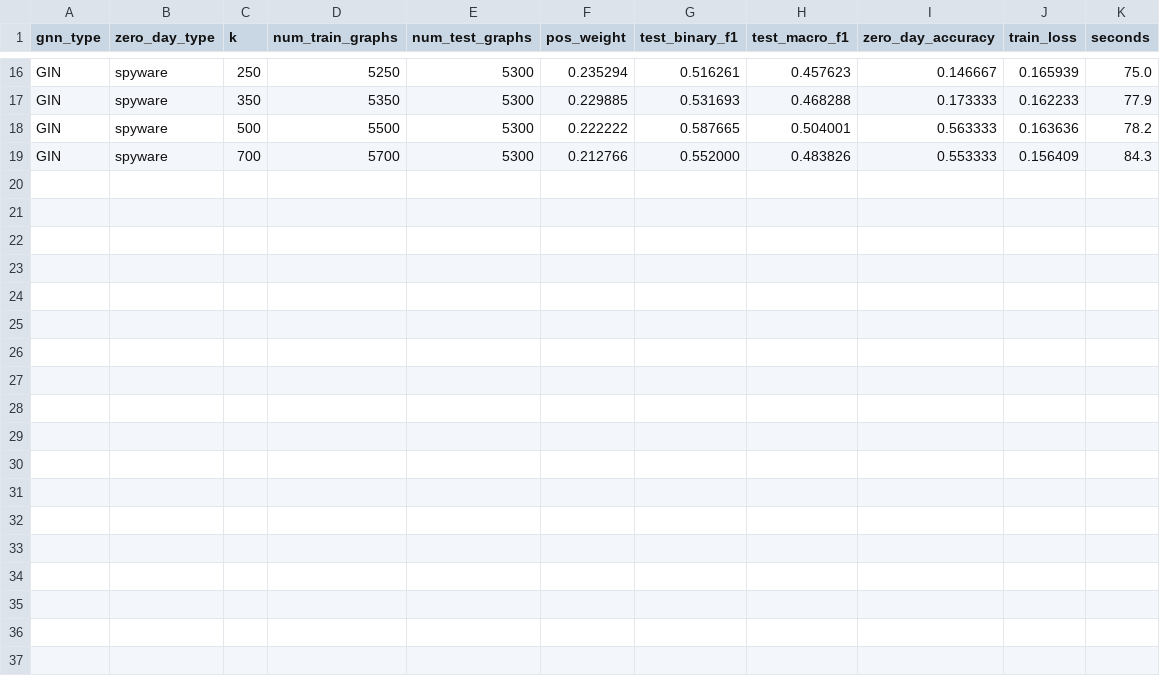
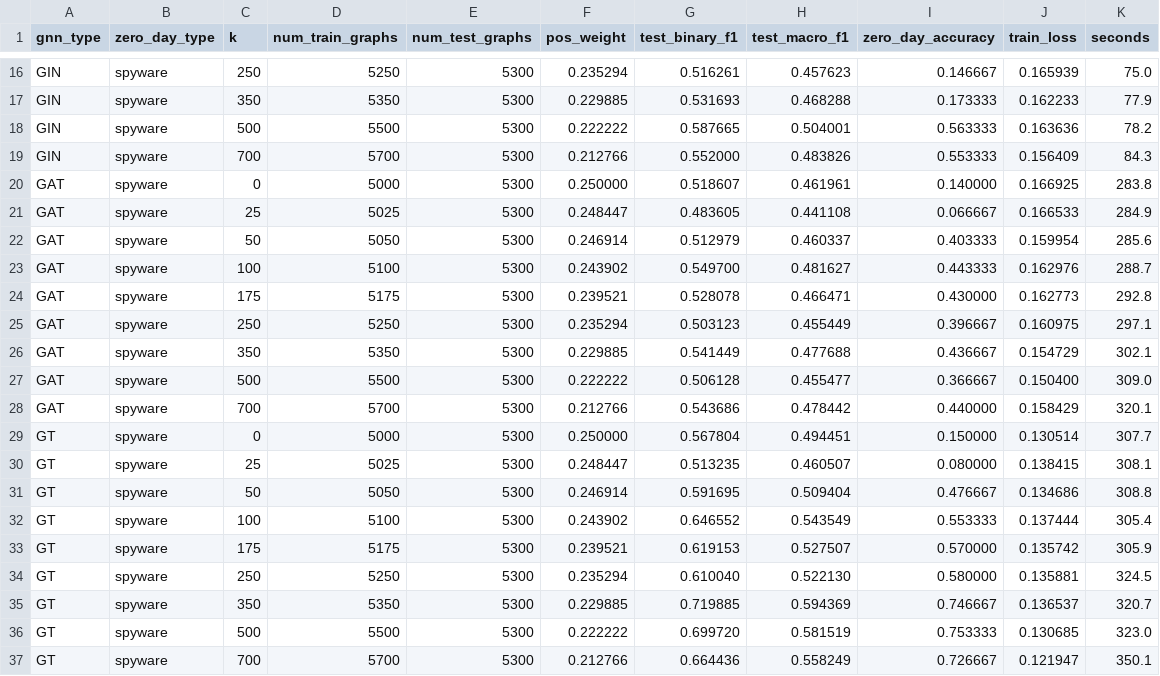
Before and after one commit to ShaiHabi/ML_with_Graphs-Cyber_Project, a CSV file: results/Out_of_Distribution/spyware.csv, drawn as a sheet; only a part is shown, gaps mark what is left out.

```diff
--- a/results/Out_of_Distribution/spyware.csv
+++ b/results/Out_of_Distribution/spyware.csv
@@ -19 +19,19 @@ GIN,spyware,500,5500,5300,0.222222,0.587665,0.504001,0.563333,0.163636,78.2
 GIN,spyware,700,5700,5300,0.212766,0.552000,0.483826,0.553333,0.156409,84.3
+GAT,spyware,0,5000,5300,0.250000,0.518607,0.461961,0.140000,0.166925,283.8
+GAT,spyware,25,5025,5300,0.248447,0.483605,0.441108,0.066667,0.166533,284.9
+GAT,spyware,50,5050,5300,0.246914,0.512979,0.460337,0.403333,0.159954,285.6
+GAT,spyware,100,5100,5300,0.243902,0.549700,0.481627,0.443333,0.162976,288.7
+GAT,spyware,175,5175,5300,0.239521,0.528078,0.466471,0.430000,0.162773,292.8
+GAT,spyware,250,5250,5300,0.235294,0.503123,0.455449,0.396667,0.160975,297.1
+GAT,spyware,350,5350,5300,0.229885,0.541449,0.477688,0.436667,0.154729,302.1
+GAT,spyware,500,5500,5300,0.222222,0.506128,0.455477,0.366667,0.150400,309.0
+GAT,spyware,700,5700,5300,0.212766,0.543686,0.478442,0.440000,0.158429,320.1
+GT,spyware,0,5000,5300,0.250000,0.567804,0.494451,0.150000,0.130514,307.7
+GT,spyware,25,5025,5300,0.248447,0.513235,0.460507,0.080000,0.138415,308.1
+GT,spyware,50,5050,5300,0.246914,0.591695,0.509404,0.476667,0.134686,308.8
+GT,spyware,100,5100,5300,0.243902,0.646552,0.543549,0.553333,0.137444,305.4
+GT,spyware,175,5175,5300,0.239521,0.619153,0.527507,0.570000,0.135742,305.9
+GT,spyware,250,5250,5300,0.235294,0.610040,0.522130,0.580000,0.135881,324.5
+GT,spyware,350,5350,5300,0.229885,0.719885,0.594369,0.746667,0.136537,320.7
+GT,spyware,500,5500,5300,0.222222,0.699720,0.581519,0.753333,0.130685,323.0
+GT,spyware,700,5700,5300,0.212766,0.664436,0.558249,0.726667,0.121947,350.1
```
Also changed, not shown: results/Out_of_Distribution/clicker++trojan.csv, results/Out_of_Distribution/malware.csv, 29 other files.
